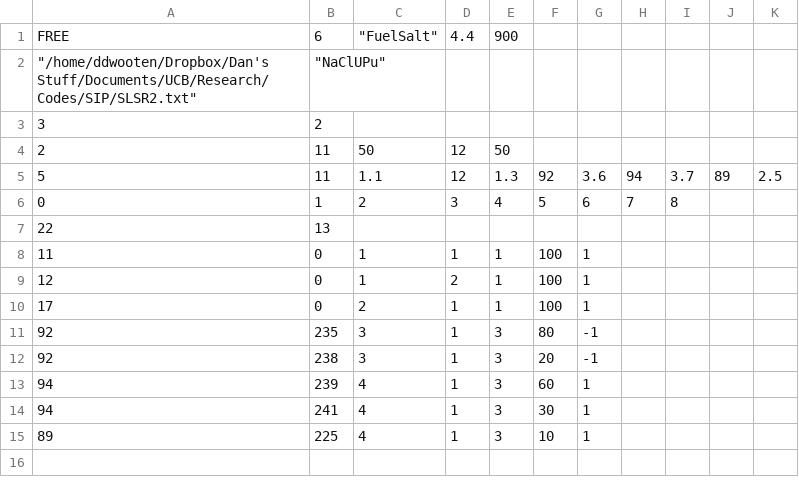
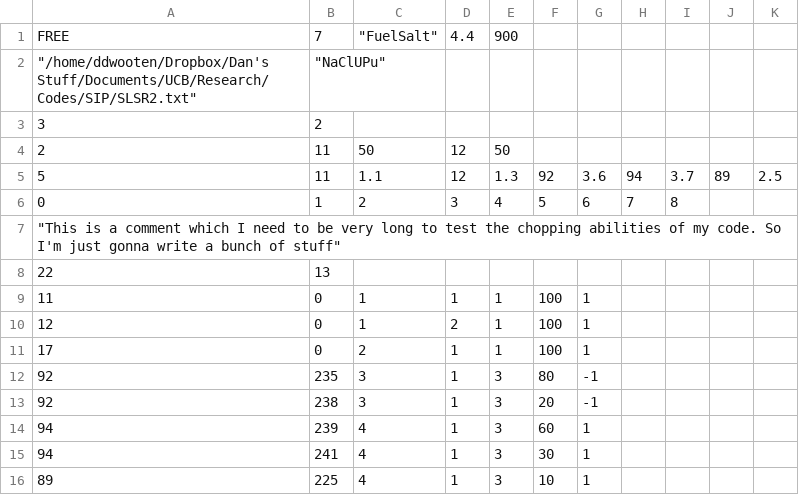
Before and after one commit to ddwooten/Research_Codes, a CSV file: SIP/test2.csv, drawn as a sheet.

Commit message:
Added the comment inserting functionality to the code. About to add a logger. Currently code is still in working status as V1.1. some screen outputs have been commented out but these will be turned in to log comments

```diff
--- a/SIP/test2.csv
+++ b/SIP/test2.csv
@@ -1,2 +1,2 @@
-FREE,6,"""FuelSalt""",4.4,900,,
+FREE,7,"""FuelSalt""",4.4,900,,
 """/home/ddwooten/Dropbox/Dan's Stuff/Documents/UCB/Research/Codes/SIP/SLSR2.txt""","""NaClUPu""",,,,,
@@ -6,2 +6,3 @@ FREE,6,"""FuelSalt""",4.4,900,,
 0,1,2,3,4,5,6,7,8
+"""This is a comment which I need to be very long to test the chopping abilities of my code. So I'm just gonna write a bunch of stuff"""
 22,13,,,,,
```
Also changed, not shown: 2 other files.
